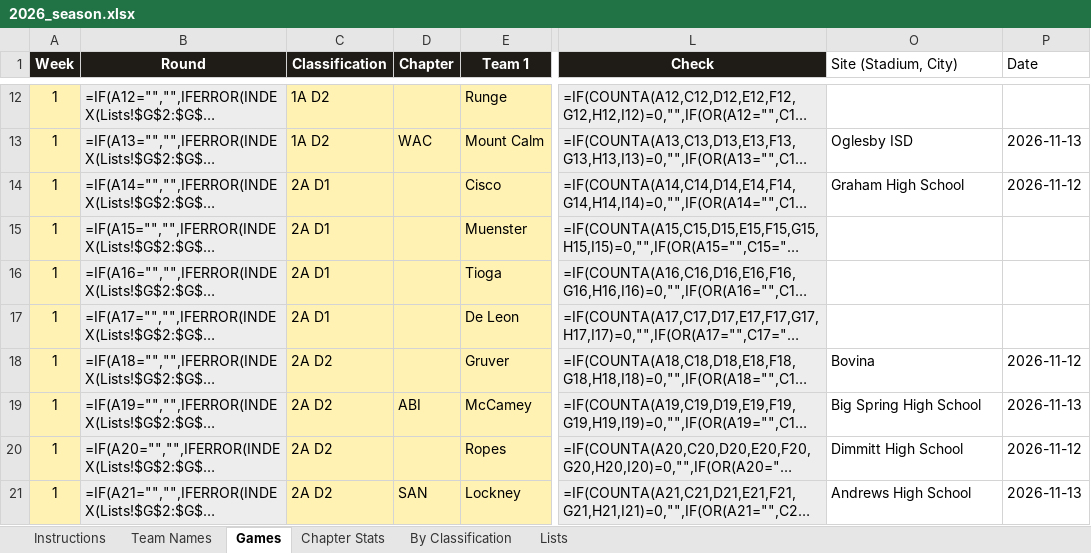
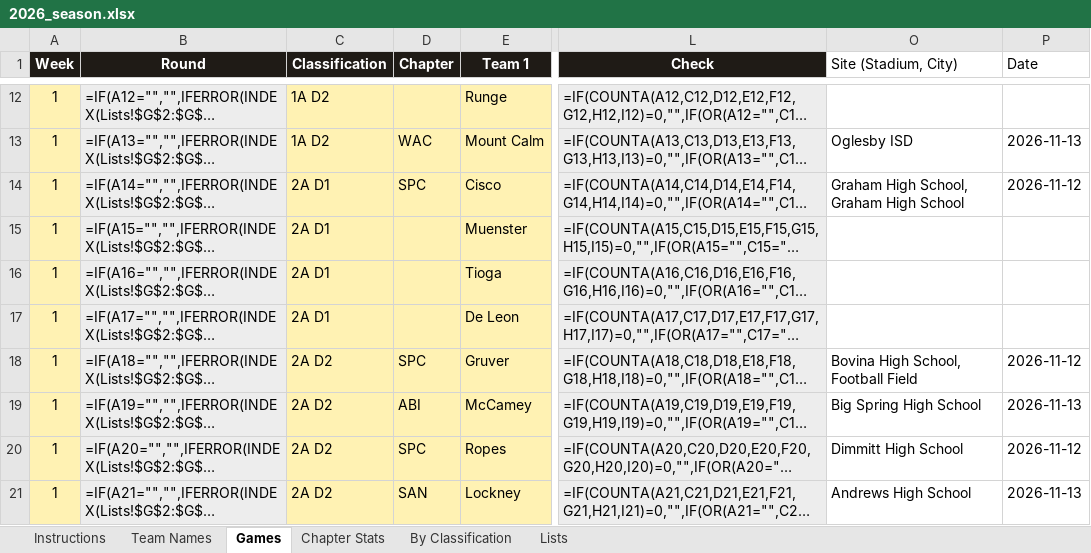
Before and after one commit to colemic2006/texasplayoffs, an Excel workbook: season/2026/2026_season.xlsx, sheet Games, drawn as a sheet; only a part is shown, gaps mark what is left out; long unchanged cells end in …; values as stored, in another font and other column widths than the file's, no borders; formulas without a stored value are shown as written; conditional formats not drawn; the diff covers the shown part only; the diff names each change by its address in the sheet, - before the commit and + after, or states it on an @@ line.

```diff
--- a/season/2026/2026_season.xlsx (sheet Games)
+++ b/season/2026/2026_season.xlsx (sheet Games)
-D14 (Chapter): (empty)
+D14 (Chapter): SPC
-O14 (Site (Stadium, City)): Graham High School
+O14 (Site (Stadium, City)): Graham High School, Graham High School
-D18 (Chapter): (empty)
+D18 (Chapter): SPC
-O18 (Site (Stadium, City)): Bovina
+O18 (Site (Stadium, City)): Bovina High School, Football Field
-D20 (Chapter): (empty)
+D20 (Chapter): SPC
```
Also changed, not shown: 41 edited cells elsewhere in this sheet, 2 other files.
